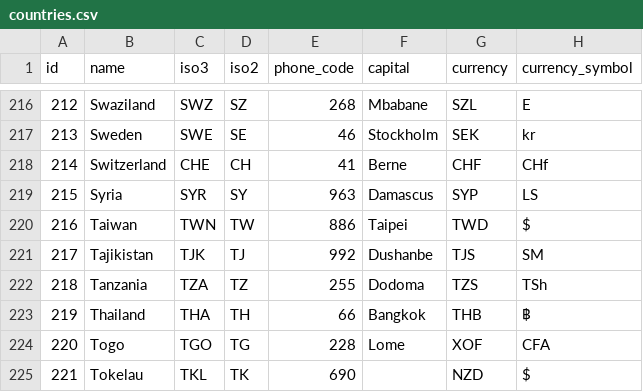
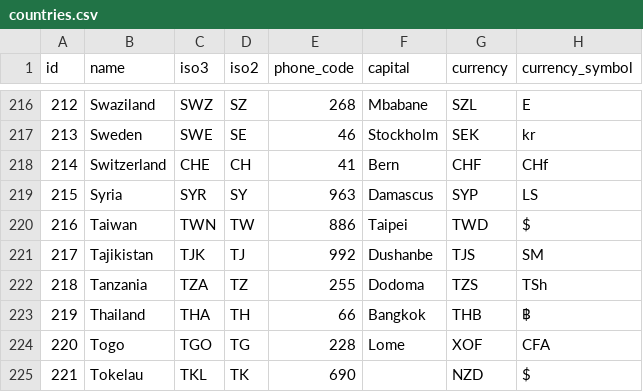
Before and after one commit to shegunio/countries-states-cities-database, a CSV file: csv/countries.csv, drawn as a sheet; only a part is shown, gaps mark what is left out; the diff names each change by its address in the sheet, - before the commit and + after, or states it on an @@ line.

```diff
--- a/csv/countries.csv
+++ b/csv/countries.csv
-F218 (capital): Berne
+F218 (capital): Bern
```
Also changed, not shown: csv/states.csv, 25 other files.
